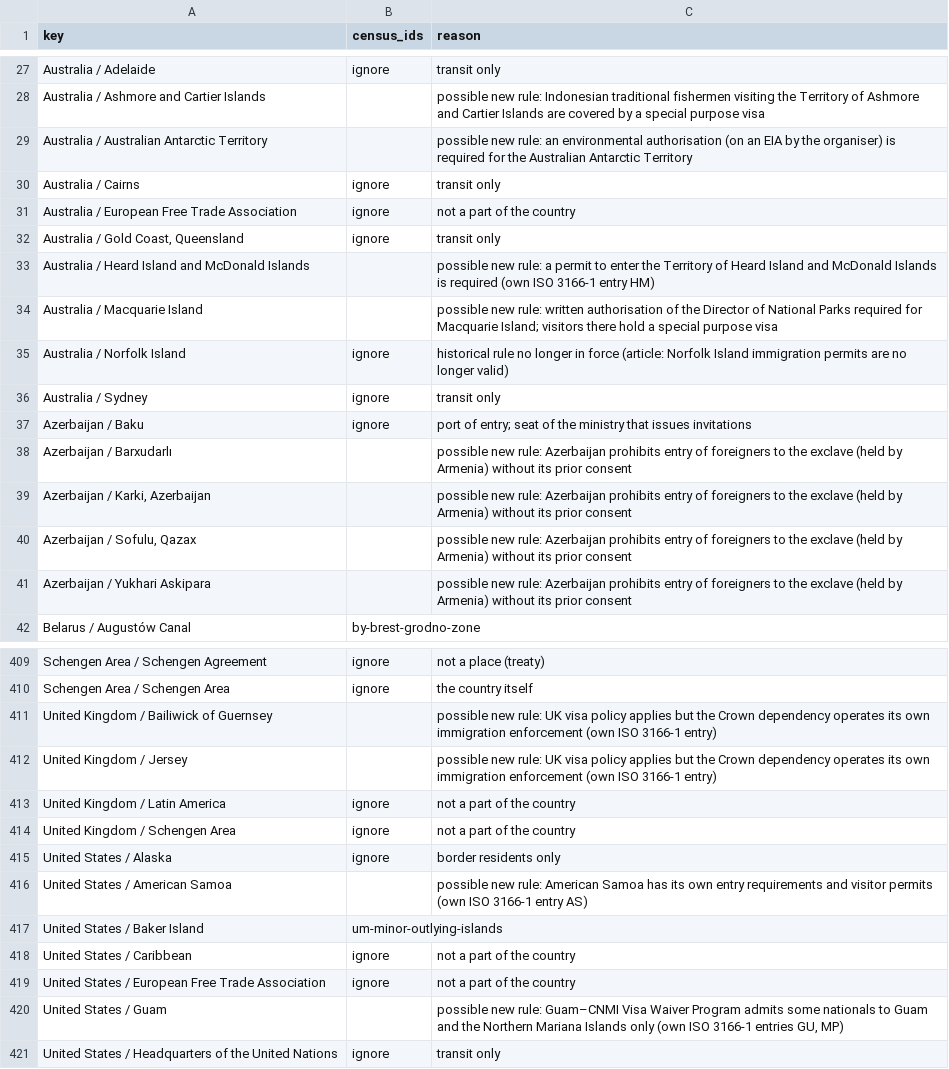
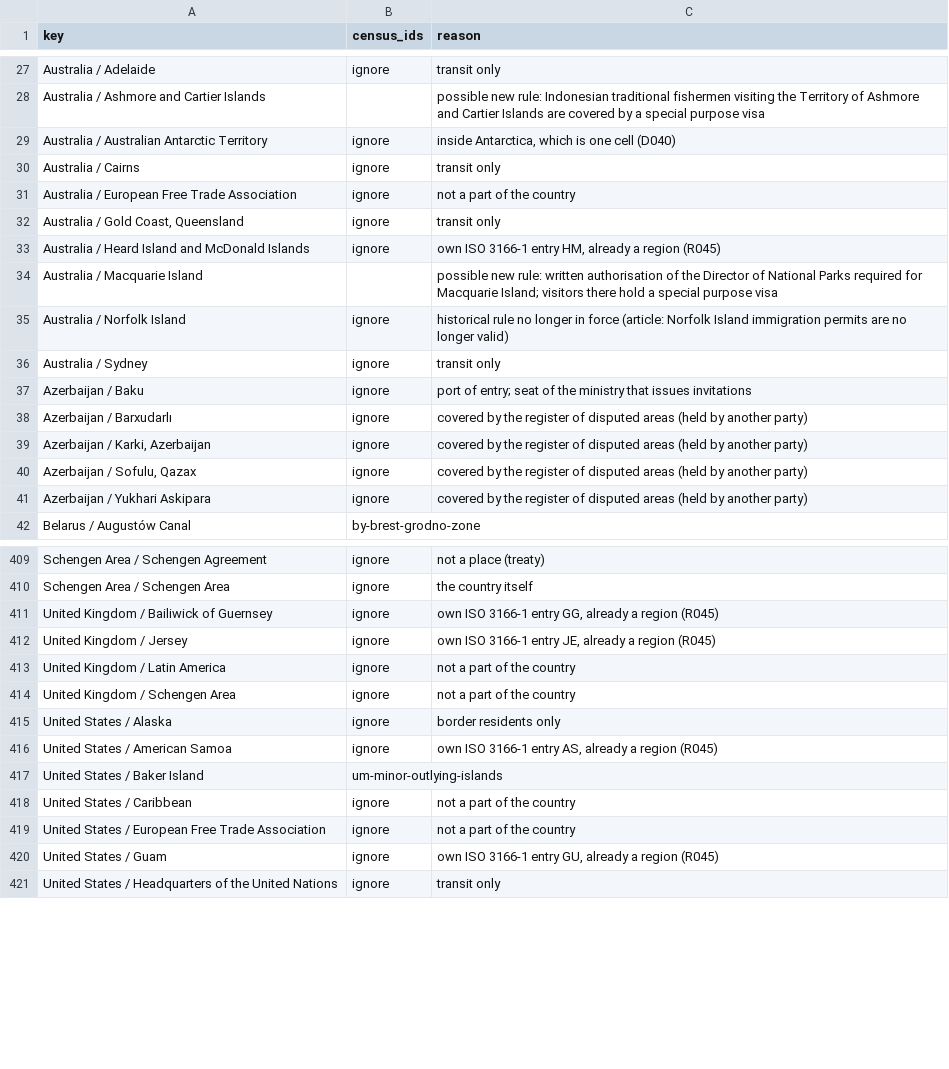
Before and after one commit to uncovering-world/travel-regions-extraction, a CSV file: data/entry-rules/discovery-map.csv, drawn as a sheet; only a part is shown, gaps mark what is left out; the diff covers the shown part only.

```diff
--- a/data/entry-rules/discovery-map.csv
+++ b/data/entry-rules/discovery-map.csv
@@ -28,3 +28,3 @@ Australia / Adelaide,ignore,transit only
 Australia / Ashmore and Cartier Islands,,possible new rule: Indonesian traditional fishermen visiting the Territory of Ashmore and Cartier Islands are covered by a special purpose visa
-Australia / Australian Antarctic Territory,,possible new rule: an environmental authorisation (on an EIA by the organiser) is required for the Australian Antarctic Territory
+Australia / Australian Antarctic Territory,ignore,"inside Antarctica, which is one cell (D040)"
 Australia / Cairns,ignore,transit only
@@ -32,3 +32,3 @@ Australia / European Free Trade Association,ignore,not a part of the country
 "Australia / Gold Coast, Queensland",ignore,transit only
-Australia / Heard Island and McDonald Islands,,possible new rule: a permit to enter the Territory of Heard Island and McDonald Islands is required (own ISO 3166-1 entry HM)
+Australia / Heard Island and McDonald Islands,ignore,"own ISO 3166-1 entry HM, already a region (R045)"
 Australia / Macquarie Island,,possible new rule: written authorisation of the Director of National Parks required for Macquarie Island; visitors there hold a special purpose visa
@@ -37,6 +37,6 @@ Australia / Sydney,ignore,transit only
 Azerbaijan / Baku,ignore,port of entry; seat of the ministry that issues invitations
-Azerbaijan / Barxudarlı,,possible new rule: Azerbaijan prohibits entry of foreigners to the exclave (held by Armenia) without its prior consent
-"Azerbaijan / Karki, Azerbaijan",,possible new rule: Azerbaijan prohibits entry of foreigners to the exclave (held by Armenia) without its prior consent
-"Azerbaijan / Sofulu, Qazax",,possible new rule: Azerbaijan prohibits entry of foreigners to the exclave (held by Armenia) without its prior consent
-Azerbaijan / Yukhari Askipara,,possible new rule: Azerbaijan prohibits entry of foreigners to the exclave (held by Armenia) without its prior consent
+Azerbaijan / Barxudarlı,ignore,covered by the register of disputed areas (held by another party)
+"Azerbaijan / Karki, Azerbaijan",ignore,covered by the register of disputed areas (held by another party)
+"Azerbaijan / Sofulu, Qazax",ignore,covered by the register of disputed areas (held by another party)
+Azerbaijan / Yukhari Askipara,ignore,covered by the register of disputed areas (held by another party)
 Belarus / Augustów Canal,by-brest-grodno-zone,
@@ -410,4 +410,4 @@ Schengen Area / Schengen Agreement,ignore,not a place (treaty)
 Schengen Area / Schengen Area,ignore,the country itself
-United Kingdom / Bailiwick of Guernsey,,possible new rule: UK visa policy applies but the Crown dependency operates its own immigration enforcement (own ISO 3166-1 entry)
-United Kingdom / Jersey,,possible new rule: UK visa policy applies but the Crown dependency operates its own immigration enforcement (own ISO 3166-1 entry)
+United Kingdom / Bailiwick of Guernsey,ignore,"own ISO 3166-1 entry GG, already a region (R045)"
+United Kingdom / Jersey,ignore,"own ISO 3166-1 entry JE, already a region (R045)"
 United Kingdom / Latin America,ignore,not a part of the country
@@ -415,3 +415,3 @@ United Kingdom / Schengen Area,ignore,not a part of the country
 United States / Alaska,ignore,border residents only
-United States / American Samoa,,possible new rule: American Samoa has its own entry requirements and visitor permits (own ISO 3166-1 entry AS)
+United States / American Samoa,ignore,"own ISO 3166-1 entry AS, already a region (R045)"
 United States / Baker Island,um-minor-outlying-islands,
@@ -419,3 +419,3 @@ United States / Caribbean,ignore,not a part of the country
 United States / European Free Trade Association,ignore,not a part of the country
-United States / Guam,,"possible new rule: Guam–CNMI Visa Waiver Program admits some nationals to Guam and the Northern Mariana Islands only (own ISO 3166-1 entries GU, MP)"
+United States / Guam,ignore,"own ISO 3166-1 entry GU, already a region (R045)"
 United States / Headquarters of the United Nations,ignore,transit only
```
Also changed, not shown: 22 edited cells elsewhere in this file, data/entry-rules/candidates.csv, 1 other file.
